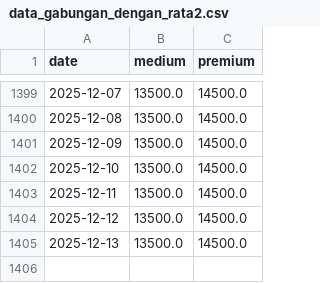
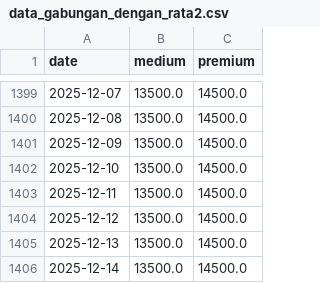
Before and after one commit to yuldan14/ricetrend-backend, a CSV file: data_gabungan_dengan_rata2.csv, drawn as a sheet; only a part is shown, gaps mark what is left out.

```diff
--- a/data_gabungan_dengan_rata2.csv
+++ b/data_gabungan_dengan_rata2.csv
@@ -1405 +1405,2 @@
 2025-12-13,13500.0,14500.0
+2025-12-14,13500.0,14500.0
```
Also changed, not shown: medium_cikurubuk.csv, premium_cikurubuk.csv, 2 other files.
